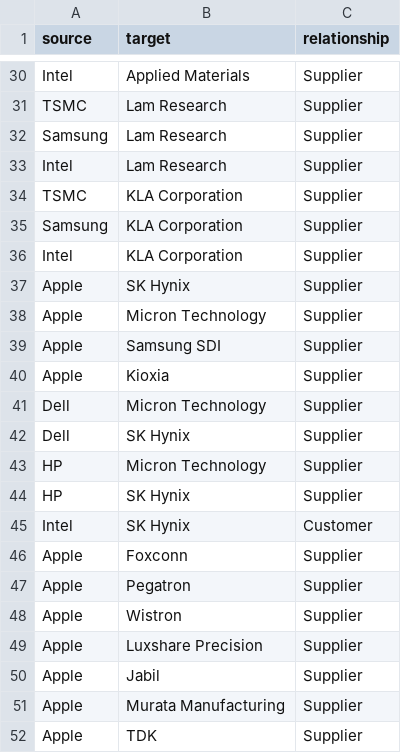
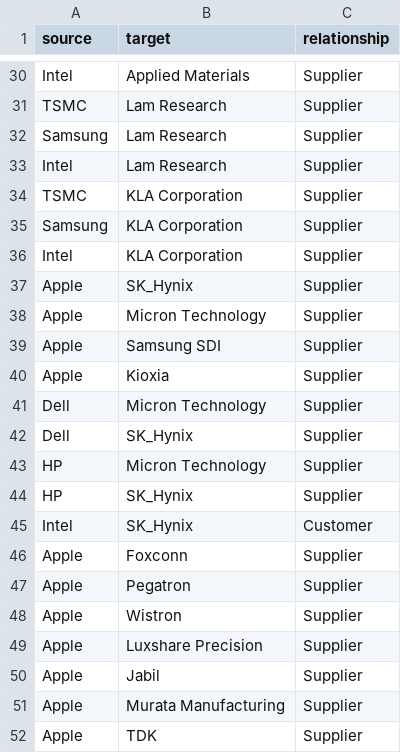
Before and after one commit to meenakchi/supplychainAI, a CSV file: data/connections.csv, drawn as a sheet; only a part is shown, gaps mark what is left out.

```diff
--- a/data/connections.csv
+++ b/data/connections.csv
@@ -36,3 +36,3 @@ Samsung,KLA Corporation,Supplier
 Intel,KLA Corporation,Supplier
-Apple,SK Hynix,Supplier
+Apple,SK_Hynix,Supplier
 Apple,Micron Technology,Supplier
@@ -41,6 +41,6 @@ Apple,Kioxia,Supplier
 Dell,Micron Technology,Supplier
-Dell,SK Hynix,Supplier
+Dell,SK_Hynix,Supplier
 HP,Micron Technology,Supplier
-HP,SK Hynix,Supplier
-Intel,SK Hynix,Customer
+HP,SK_Hynix,Supplier
+Intel,SK_Hynix,Customer
 Apple,Foxconn,Supplier
```
Also changed, not shown: 8 other files.
